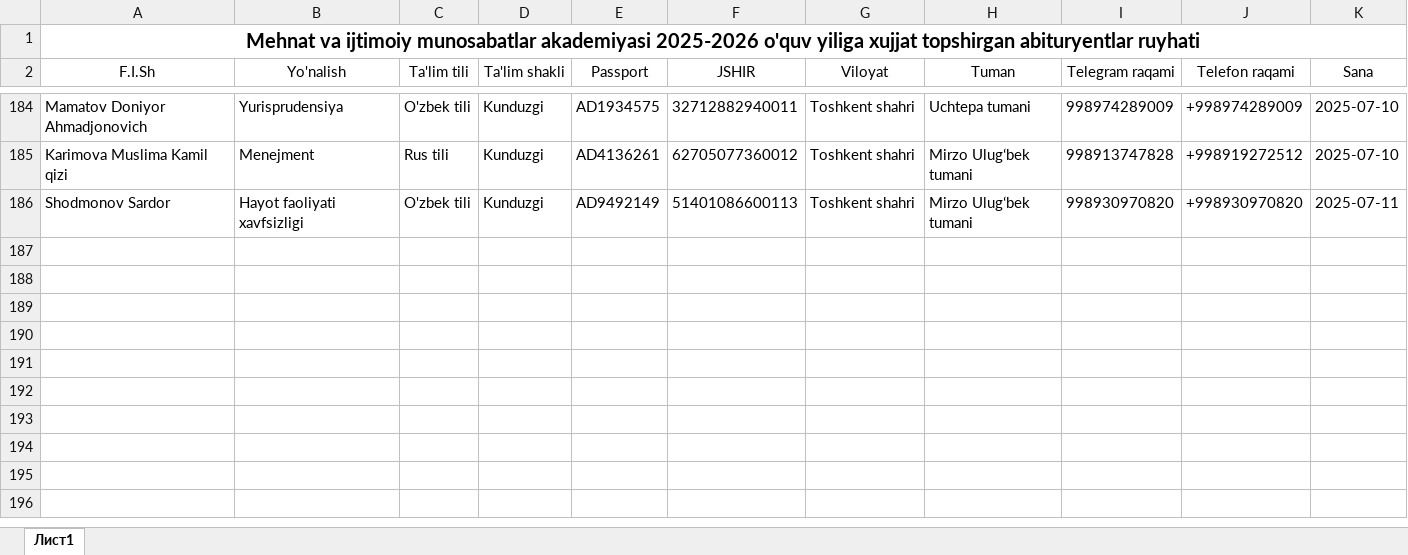
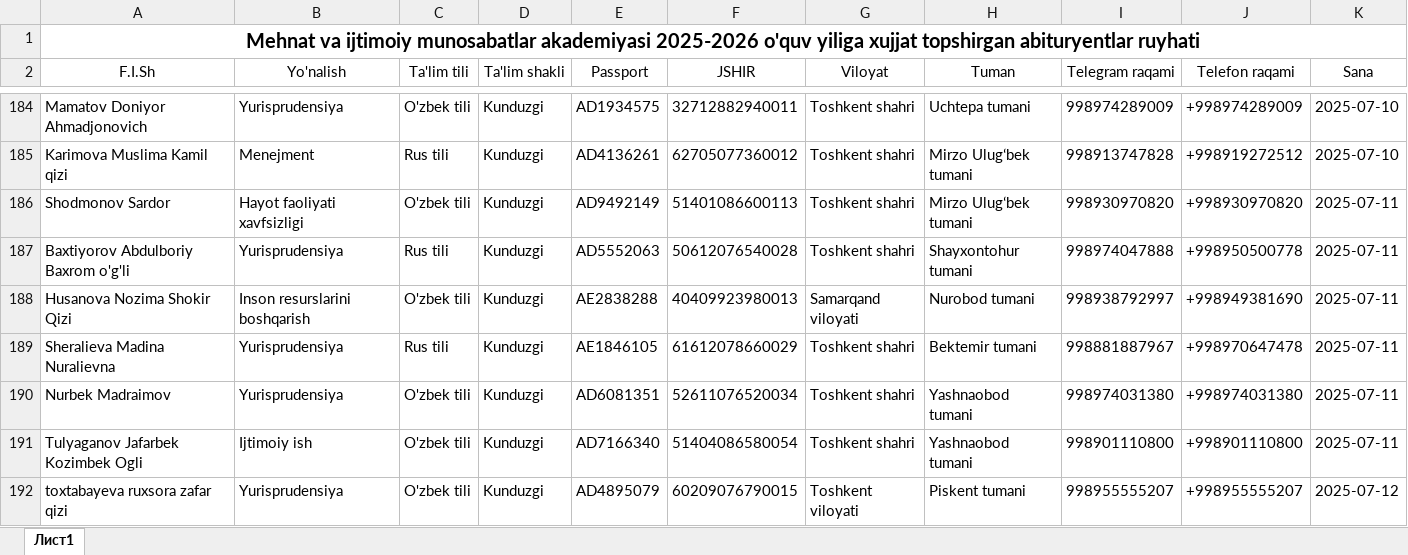
Before and after one commit to AkrombekAmirov/MIMA_Bot, an Excel workbook: file_service/qabul.xlsx, sheet Лист1, drawn as a sheet; only a part is shown, gaps mark what is left out; values as stored, in another font and other column widths than the file's, no borders; the diff names each change by its address in the sheet, - before the commit and + after, or states it on an @@ line.

```diff
--- a/file_service/qabul.xlsx (sheet Лист1)
+++ b/file_service/qabul.xlsx (sheet Лист1)
+row 187: Baxtiyorov Abdulboriy Baxrom o'g'li | Yurisprudensiya | Rus tili | Kunduzgi | AD5552063 | 50612076540028 | Toshkent shahri | Shayxontohur tumani | 998974047888 | +998950500778 | 2025-07-11
+row 188: Husanova Nozima Shokir Qizi | Inson resurslarini boshqarish | O'zbek tili | Kunduzgi | AE2838288 | 40409923980013 | Samarqand viloyati | Nurobod tumani | 998938792997 | +998949381690 | 2025-07-11
+row 189: Sheralieva Madina Nuralievna | Yurisprudensiya | Rus tili | Kunduzgi | AE1846105 | 61612078660029 | Toshkent shahri | Bektemir tumani | 998881887967 | +998970647478 | 2025-07-11
+row 190: Nurbek Madraimov | Yurisprudensiya | O'zbek tili | Kunduzgi | AD6081351 | 52611076520034 | Toshkent shahri | Yashnaobod tumani | 998974031380 | +998974031380 | 2025-07-11
+row 191: Tulyaganov Jafarbek Kozimbek Ogli | Ijtimoiy ish | O'zbek tili | Kunduzgi | AD7166340 | 51404086580054 | Toshkent shahri | Yashnaobod tumani | 998901110800 | +998901110800 | 2025-07-11
+row 192: toxtabayeva ruxsora zafar qizi | Yurisprudensiya | O'zbek tili | Kunduzgi | AD4895079 | 60209076790015 | Toshkent viloyati | Piskent tumani | 998955555207 | +998955555207 | 2025-07-12
```
Also changed, not shown: 4 other files.
